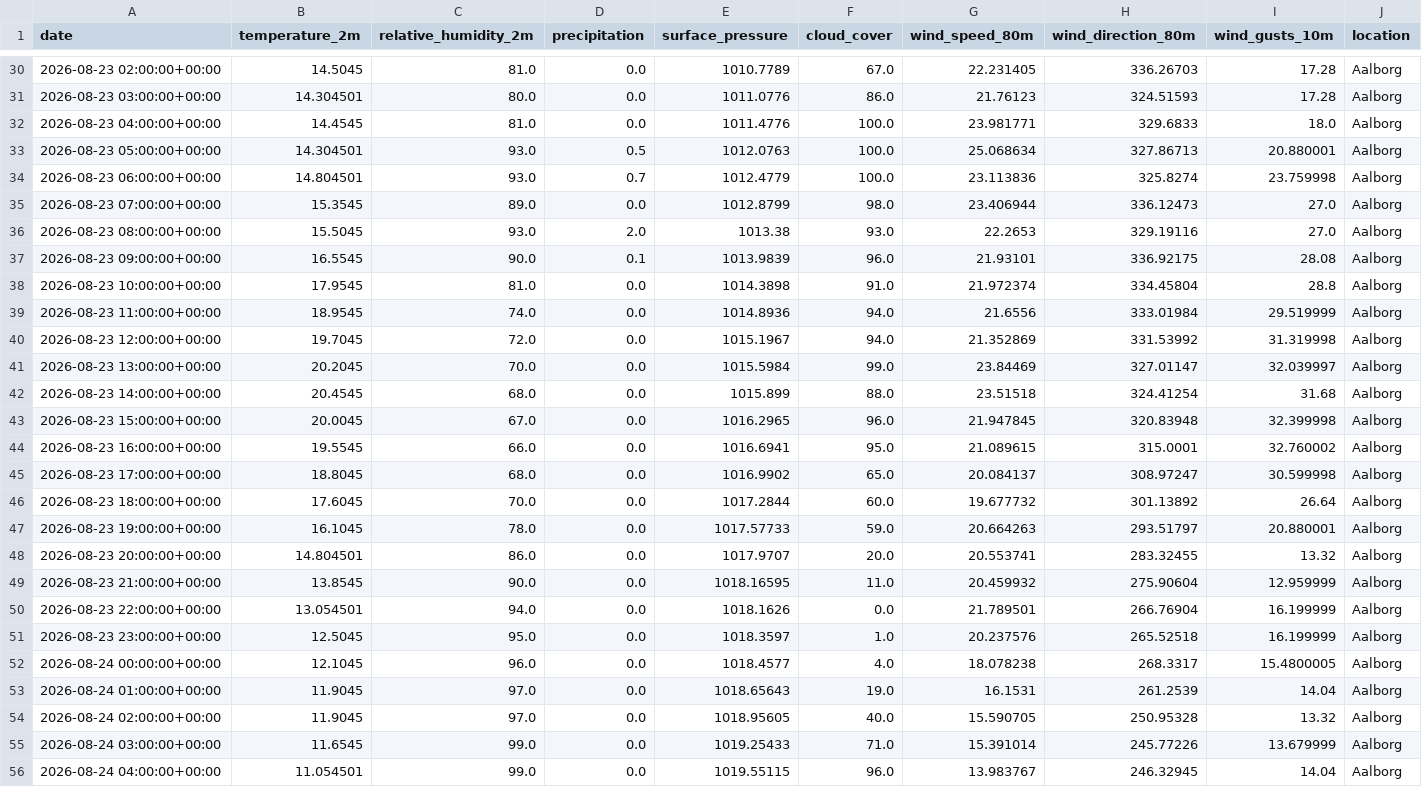
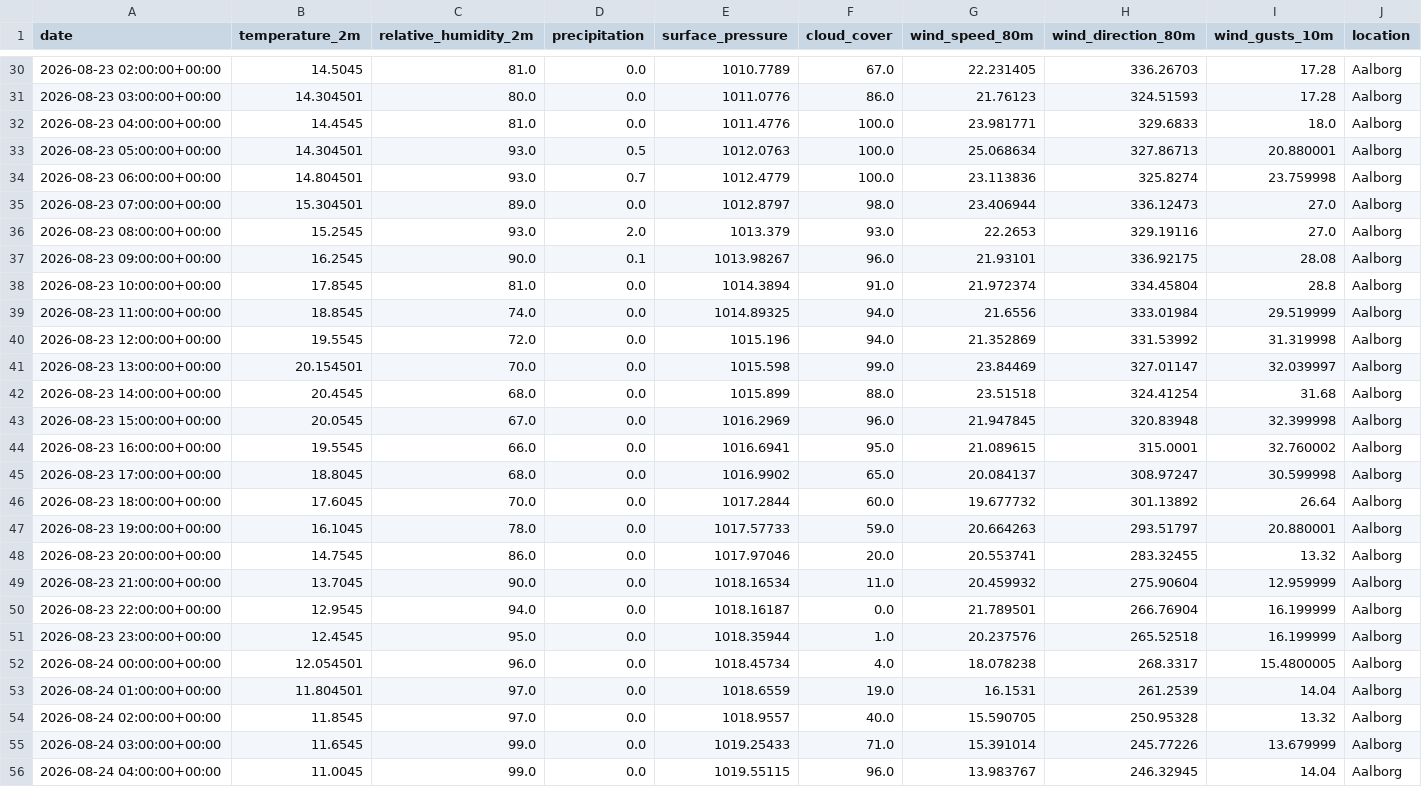
Before and after one commit to albuter99/wind-energy-mlops-pipeline, a CSV file: artifacts/processed/weather_forecast.csv, drawn as a sheet; only a part is shown, gaps mark what is left out; the diff covers the shown part only.

```diff
--- a/artifacts/processed/weather_forecast.csv
+++ b/artifacts/processed/weather_forecast.csv
@@ -34,11 +34,11 @@ date,temperature_2m,relative_humidity_2m,precipitation,surface_pressure,cloud_co
 2026-08-23 06:00:00+00:00,14.804501,93.0,0.7,1012.4779,100.0,23.113836,325.8274,23.759998,Aalborg
-2026-08-23 07:00:00+00:00,15.3545,89.0,0.0,1012.8799,98.0,23.406944,336.12473,27.0,Aalborg
-2026-08-23 08:00:00+00:00,15.5045,93.0,2.0,1013.38,93.0,22.2653,329.19116,27.0,Aalborg
-2026-08-23 09:00:00+00:00,16.5545,90.0,0.1,1013.9839,96.0,21.93101,336.92175,28.08,Aalborg
-2026-08-23 10:00:00+00:00,17.9545,81.0,0.0,1014.3898,91.0,21.972374,334.45804,28.8,Aalborg
-2026-08-23 11:00:00+00:00,18.9545,74.0,0.0,1014.8936,94.0,21.6556,333.01984,29.519999,Aalborg
-2026-08-23 12:00:00+00:00,19.7045,72.0,0.0,1015.1967,94.0,21.352869,331.53992,31.319998,Aalborg
-2026-08-23 13:00:00+00:00,20.2045,70.0,0.0,1015.5984,99.0,23.84469,327.01147,32.039997,Aalborg
+2026-08-23 07:00:00+00:00,15.304501,89.0,0.0,1012.8797,98.0,23.406944,336.12473,27.0,Aalborg
+2026-08-23 08:00:00+00:00,15.2545,93.0,2.0,1013.379,93.0,22.2653,329.19116,27.0,Aalborg
+2026-08-23 09:00:00+00:00,16.2545,90.0,0.1,1013.98267,96.0,21.93101,336.92175,28.08,Aalborg
+2026-08-23 10:00:00+00:00,17.8545,81.0,0.0,1014.3894,91.0,21.972374,334.45804,28.8,Aalborg
+2026-08-23 11:00:00+00:00,18.8545,74.0,0.0,1014.89325,94.0,21.6556,333.01984,29.519999,Aalborg
+2026-08-23 12:00:00+00:00,19.5545,72.0,0.0,1015.196,94.0,21.352869,331.53992,31.319998,Aalborg
+2026-08-23 13:00:00+00:00,20.154501,70.0,0.0,1015.598,99.0,23.84469,327.01147,32.039997,Aalborg
 2026-08-23 14:00:00+00:00,20.4545,68.0,0.0,1015.899,88.0,23.51518,324.41254,31.68,Aalborg
-2026-08-23 15:00:00+00:00,20.0045,67.0,0.0,1016.2965,96.0,21.947845,320.83948,32.399998,Aalborg
+2026-08-23 15:00:00+00:00,20.0545,67.0,0.0,1016.2969,96.0,21.947845,320.83948,32.399998,Aalborg
 2026-08-23 16:00:00+00:00,19.5545,66.0,0.0,1016.6941,95.0,21.089615,315.0001,32.760002,Aalborg
@@ -47,10 +47,10 @@ date,temperature_2m,relative_humidity_2m,precipitation,surface_pressure,cloud_co
 2026-08-23 19:00:00+00:00,16.1045,78.0,0.0,1017.57733,59.0,20.664263,293.51797,20.880001,Aalborg
-2026-08-23 20:00:00+00:00,14.804501,86.0,0.0,1017.9707,20.0,20.553741,283.32455,13.32,Aalborg
-2026-08-23 21:00:00+00:00,13.8545,90.0,0.0,1018.16595,11.0,20.459932,275.90604,12.959999,Aalborg
-2026-08-23 22:00:00+00:00,13.054501,94.0,0.0,1018.1626,0.0,21.789501,266.76904,16.199999,Aalborg
-2026-08-23 23:00:00+00:00,12.5045,95.0,0.0,1018.3597,1.0,20.237576,265.52518,16.199999,Aalborg
-2026-08-24 00:00:00+00:00,12.1045,96.0,0.0,1018.4577,4.0,18.078238,268.3317,15.4800005,Aalborg
-2026-08-24 01:00:00+00:00,11.9045,97.0,0.0,1018.65643,19.0,16.1531,261.2539,14.04,Aalborg
-2026-08-24 02:00:00+00:00,11.9045,97.0,0.0,1018.95605,40.0,15.590705,250.95328,13.32,Aalborg
+2026-08-23 20:00:00+00:00,14.7545,86.0,0.0,1017.97046,20.0,20.553741,283.32455,13.32,Aalborg
+2026-08-23 21:00:00+00:00,13.7045,90.0,0.0,1018.16534,11.0,20.459932,275.90604,12.959999,Aalborg
+2026-08-23 22:00:00+00:00,12.9545,94.0,0.0,1018.16187,0.0,21.789501,266.76904,16.199999,Aalborg
+2026-08-23 23:00:00+00:00,12.4545,95.0,0.0,1018.35944,1.0,20.237576,265.52518,16.199999,Aalborg
+2026-08-24 00:00:00+00:00,12.054501,96.0,0.0,1018.45734,4.0,18.078238,268.3317,15.4800005,Aalborg
+2026-08-24 01:00:00+00:00,11.804501,97.0,0.0,1018.6559,19.0,16.1531,261.2539,14.04,Aalborg
+2026-08-24 02:00:00+00:00,11.8545,97.0,0.0,1018.9557,40.0,15.590705,250.95328,13.32,Aalborg
 2026-08-24 03:00:00+00:00,11.6545,99.0,0.0,1019.25433,71.0,15.391014,245.77226,13.679999,Aalborg
-2026-08-24 04:00:00+00:00,11.054501,99.0,0.0,1019.55115,96.0,13.983767,246.32945,14.04,Aalborg
+2026-08-24 04:00:00+00:00,11.0045,99.0,0.0,1019.55115,96.0,13.983767,246.32945,14.04,Aalborg
```
Also changed, not shown: 55 edited cells elsewhere in this file, artifacts/features/weather_forecast_features.csv, artifacts/predictions/predictions.csv, 4 other files.
